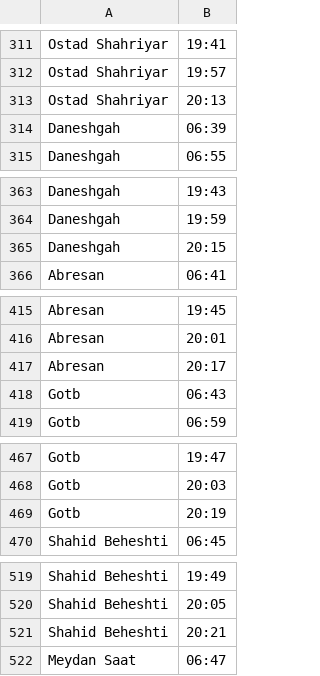
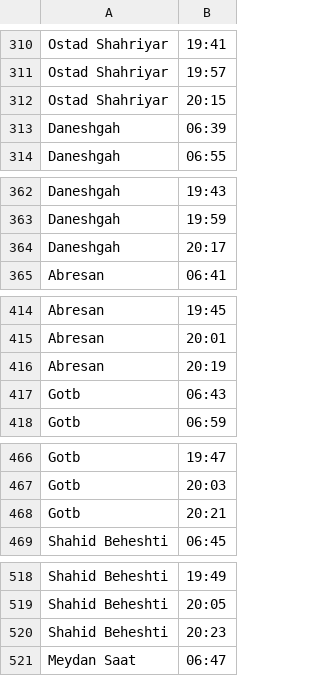
Before and after one commit to ichbinmeraj/TabrizSubwayTimelineTelegramBot, a CSV file: El-Goli-Line.csv, drawn as a sheet; only a part is shown, gaps mark what is left out; the diff covers the shown part only.

```diff
--- a/El-Goli-Line.csv
+++ b/El-Goli-Line.csv
@@ -312,3 +311,3 @@ Ostad Shahriyar, 19:41
 Ostad Shahriyar, 19:57
-Ostad Shahriyar, 20:13
+Ostad Shahriyar, 20:15
 Daneshgah, 06:39
@@ -364,3 +363,3 @@ Daneshgah, 19:43
 Daneshgah, 19:59
-Daneshgah, 20:15
+Daneshgah, 20:17
 Abresan, 06:41
@@ -416,3 +415,3 @@ Abresan, 19:45
 Abresan, 20:01
-Abresan, 20:17
+Abresan, 20:19
 Gotb, 06:43
@@ -468,3 +467,3 @@ Gotb, 19:47
 Gotb, 20:03
-Gotb, 20:19
+Gotb, 20:21
 Shahid Beheshti, 06:45
@@ -520,3 +519,3 @@ Shahid Beheshti, 19:49
 Shahid Beheshti, 20:05
-Shahid Beheshti, 20:21
+Shahid Beheshti, 20:23
 Meydan Saat, 06:47
```
Also changed, not shown: 1 removed row and 7 edited cells elsewhere in this file.
